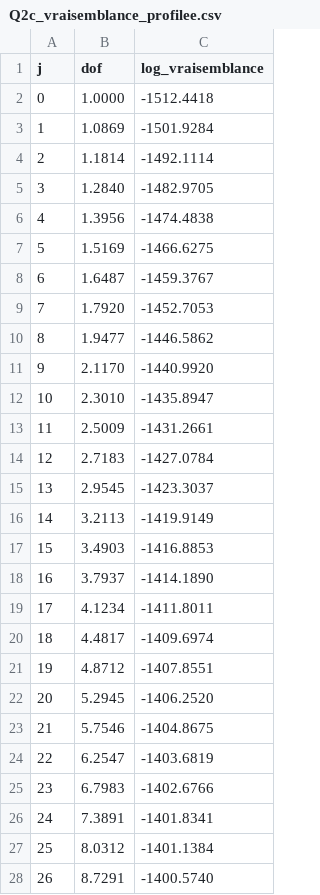
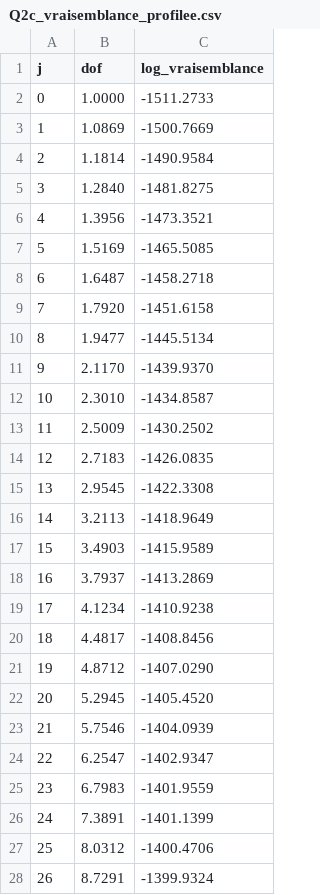
Before and after one commit to ulricduranleau/Devoir4-financial-econometrics, a CSV file: resultats_probleme2/Q2c_vraisemblance_profilee.csv, drawn as a sheet; only a part is shown; the diff covers the shown part only.

```diff
--- a/resultats_probleme2/Q2c_vraisemblance_profilee.csv
+++ b/resultats_probleme2/Q2c_vraisemblance_profilee.csv
@@ -1,28 +1,28 @@
 j,dof,log_vraisemblance
-0,1.0000,-1512.4418
-1,1.0869,-1501.9284
-2,1.1814,-1492.1114
-3,1.2840,-1482.9705
-4,1.3956,-1474.4838
-5,1.5169,-1466.6275
-6,1.6487,-1459.3767
-7,1.7920,-1452.7053
-8,1.9477,-1446.5862
-9,2.1170,-1440.9920
-10,2.3010,-1435.8947
-11,2.5009,-1431.2661
-12,2.7183,-1427.0784
-13,2.9545,-1423.3037
-14,3.2113,-1419.9149
-15,3.4903,-1416.8853
-16,3.7937,-1414.1890
-17,4.1234,-1411.8011
-18,4.4817,-1409.6974
-19,4.8712,-1407.8551
-20,5.2945,-1406.2520
-21,5.7546,-1404.8675
-22,6.2547,-1403.6819
-23,6.7983,-1402.6766
-24,7.3891,-1401.8341
-25,8.0312,-1401.1384
-26,8.7291,-1400.5740
+0,1.0000,-1511.2733
+1,1.0869,-1500.7669
+2,1.1814,-1490.9584
+3,1.2840,-1481.8275
+4,1.3956,-1473.3521
+5,1.5169,-1465.5085
+6,1.6487,-1458.2718
+7,1.7920,-1451.6158
+8,1.9477,-1445.5134
+9,2.1170,-1439.9370
+10,2.3010,-1434.8587
+11,2.5009,-1430.2502
+12,2.7183,-1426.0835
+13,2.9545,-1422.3308
+14,3.2113,-1418.9649
+15,3.4903,-1415.9589
+16,3.7937,-1413.2869
+17,4.1234,-1410.9238
+18,4.4817,-1408.8456
+19,4.8712,-1407.0290
+20,5.2945,-1405.4520
+21,5.7546,-1404.0939
+22,6.2547,-1402.9347
+23,6.7983,-1401.9559
+24,7.3891,-1401.1399
+25,8.0312,-1400.4706
+26,8.7291,-1399.9324
```
Also changed, not shown: 24 edited cells elsewhere in this file, 4 other files.
